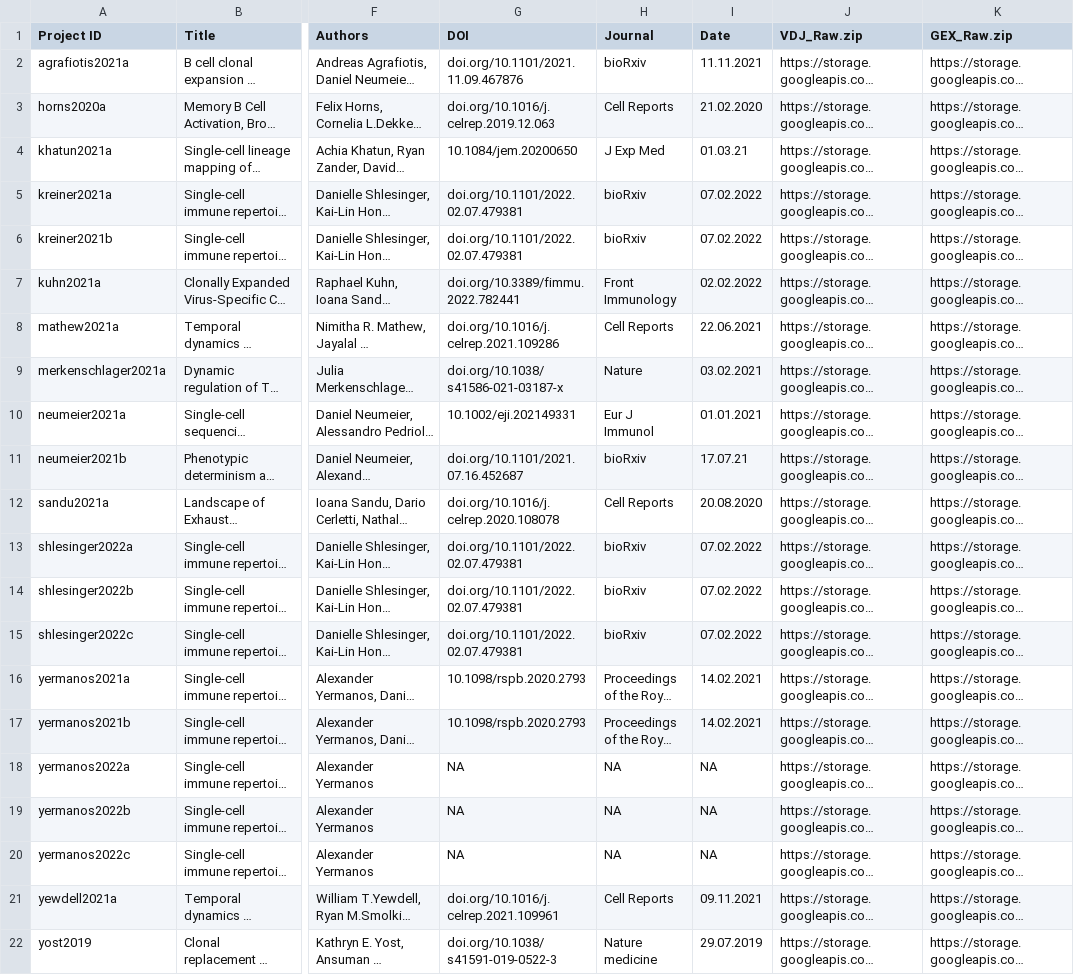
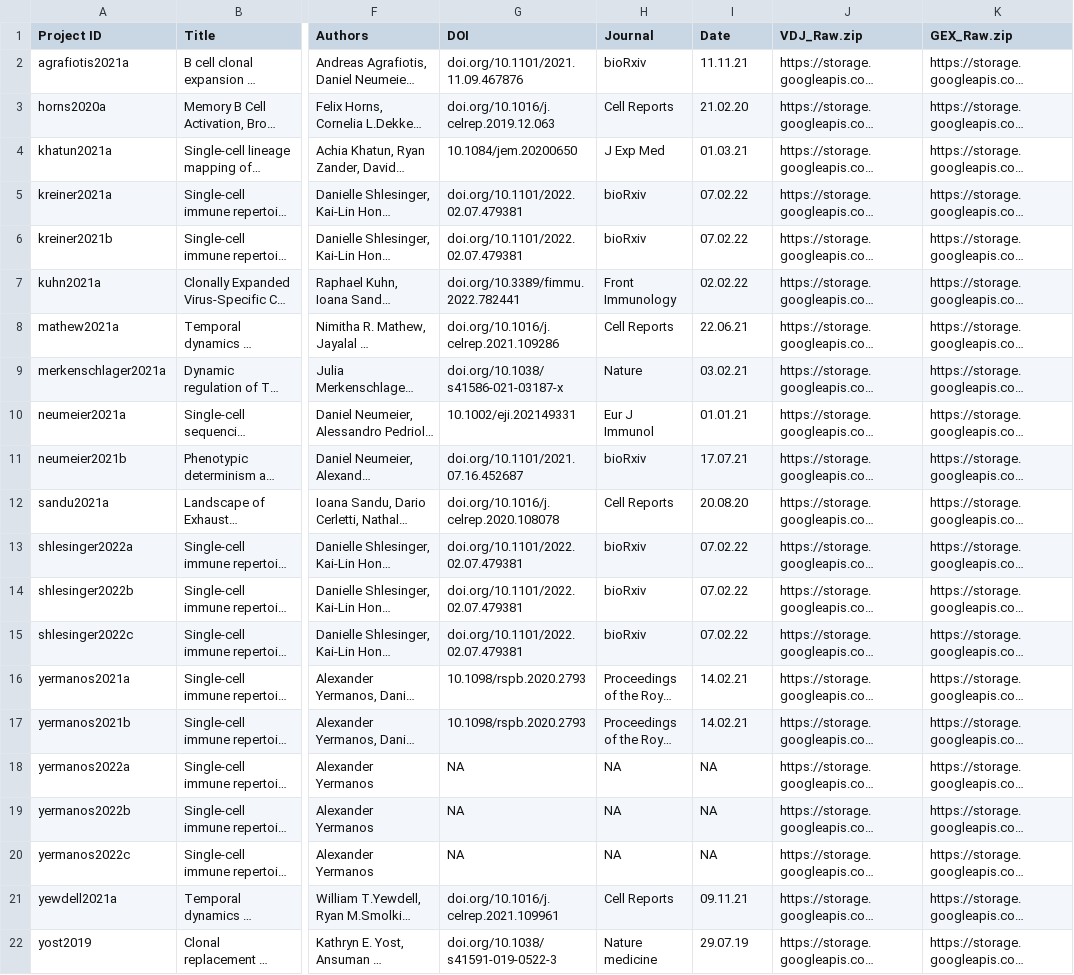
Before and after one commit to alexyermanos/Platypus, a CSV file: docs/data/PlatypusDB_content_table.csv, drawn as a sheet; only a part is shown, gaps mark what is left out; long unchanged cells end in …; the diff names each change by its address in the sheet, - before the commit and + after, or states it on an @@ line.

Commit message:
Update PlatypusDB_content_table.csv

```diff
--- a/docs/data/PlatypusDB_content_table.csv
+++ b/docs/data/PlatypusDB_content_table.csv
-I2 (Date): 11.11.2021
+I2 (Date): 11.11.21
-I3 (Date): 21.02.2020
+I3 (Date): 21.02.20
-I5:I6 (Date): 07.02.2022
+I5:I6 (Date): 07.02.22
-I7 (Date): 02.02.2022
+I7 (Date): 02.02.22
-I8 (Date): 22.06.2021
+I8 (Date): 22.06.21
-I9 (Date): 03.02.2021
+I9 (Date): 03.02.21
-I10 (Date): 01.01.2021
+I10 (Date): 01.01.21
-I12 (Date): 20.08.2020
+I12 (Date): 20.08.20
-I13:I15 (Date): 07.02.2022
+I13:I15 (Date): 07.02.22
-I16:I17 (Date): 14.02.2021
+I16:I17 (Date): 14.02.21
-I21 (Date): 09.11.2021
+I21 (Date): 09.11.21
-I22 (Date): 29.07.2019
+I22 (Date): 29.07.19
```
